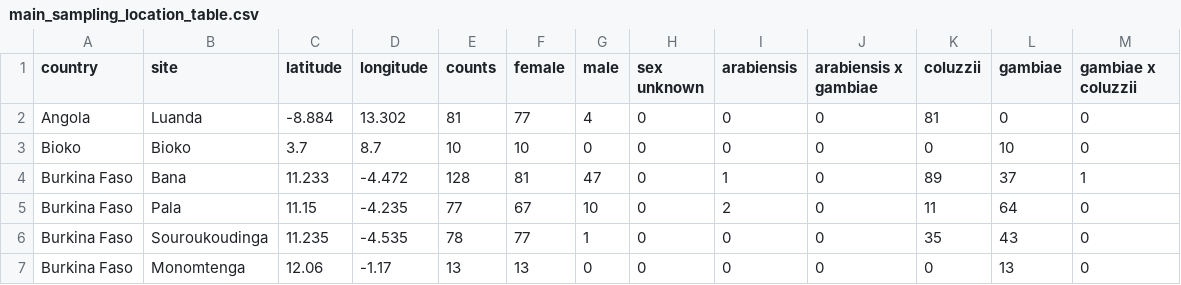
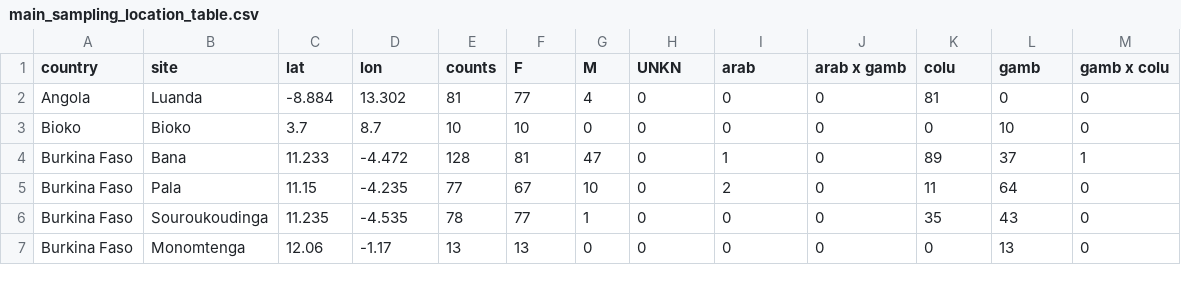
Before and after one commit to malariagen/ag1000g-phase3-data-paper, a CSV file: content/tables/main_sampling_location_table.csv, drawn as a sheet; only a part is shown.

Commit message:
shortens column headers

```diff
--- a/content/tables/main_sampling_location_table.csv
+++ b/content/tables/main_sampling_location_table.csv
@@ -1,2 +1,2 @@
-country,site,latitude,longitude,counts,female,male,sex unknown,arabiensis,arabiensis x gambiae,coluzzii,gambiae,gambiae x coluzzii
+country,site,lat,lon,counts,F,M,UNKN,arab,arab x gamb,colu,gamb,gamb x colu
 Angola,Luanda,-8.884,13.302,81,77,4,0,0,0,81,0,0
```
Also changed, not shown: 1 other file.
